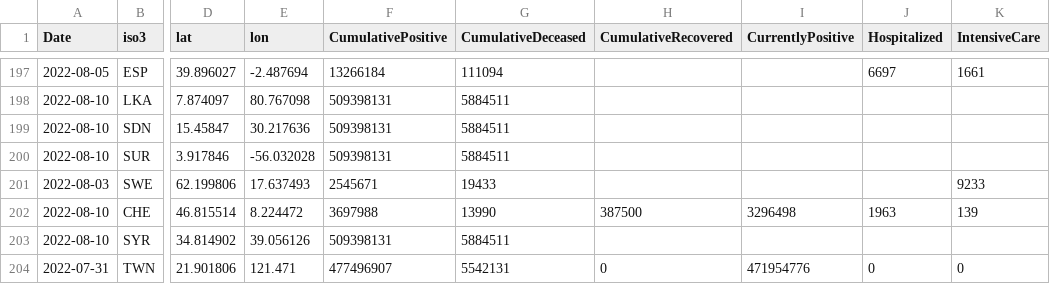
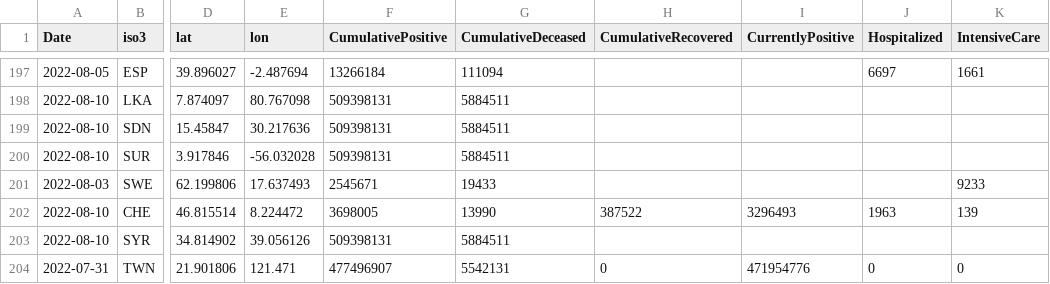
Before and after one commit to romyhansum/COVID-19, a CSV file: data-by-country/jrc-covid-19-countries-20220811.csv, drawn as a sheet; only a part is shown, gaps mark what is left out; the diff names each change by its address in the sheet, - before the commit and + after, or states it on an @@ line.

```diff
--- a/data-by-country/jrc-covid-19-countries-20220811.csv
+++ b/data-by-country/jrc-covid-19-countries-20220811.csv
-F202 (CumulativePositive): 3697988
+F202 (CumulativePositive): 3698005
-H202 (CumulativeRecovered): 387500
+H202 (CumulativeRecovered): 387522
-I202 (CurrentlyPositive): 3296498
+I202 (CurrentlyPositive): 3296493
```
Also changed, not shown: data-by-country/jrc-covid-19-countries-latest.csv, data-of-world/jrc-covid-19-world-latest.csv, 5 other files.
